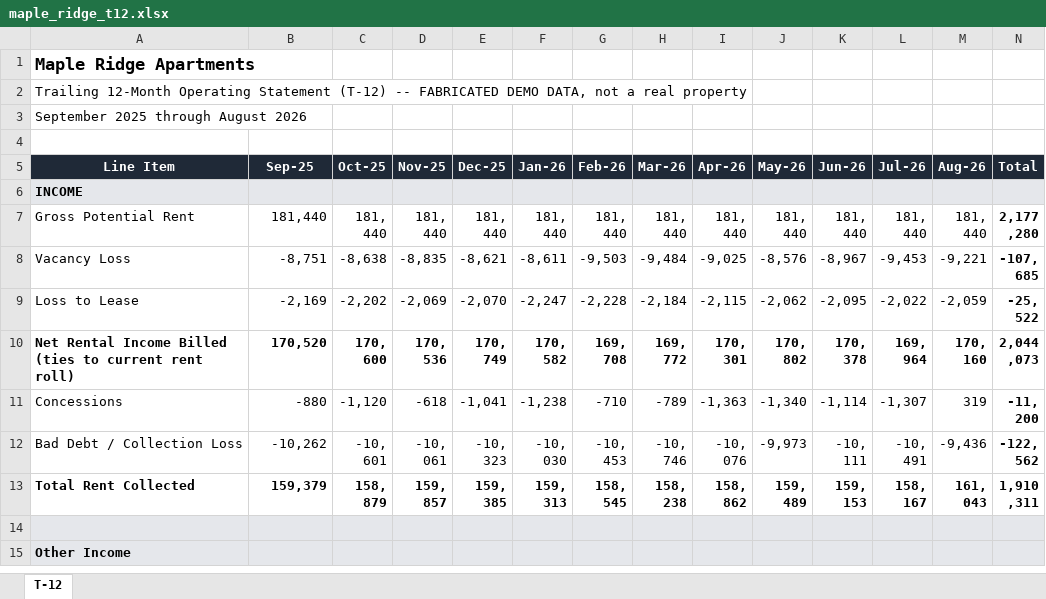
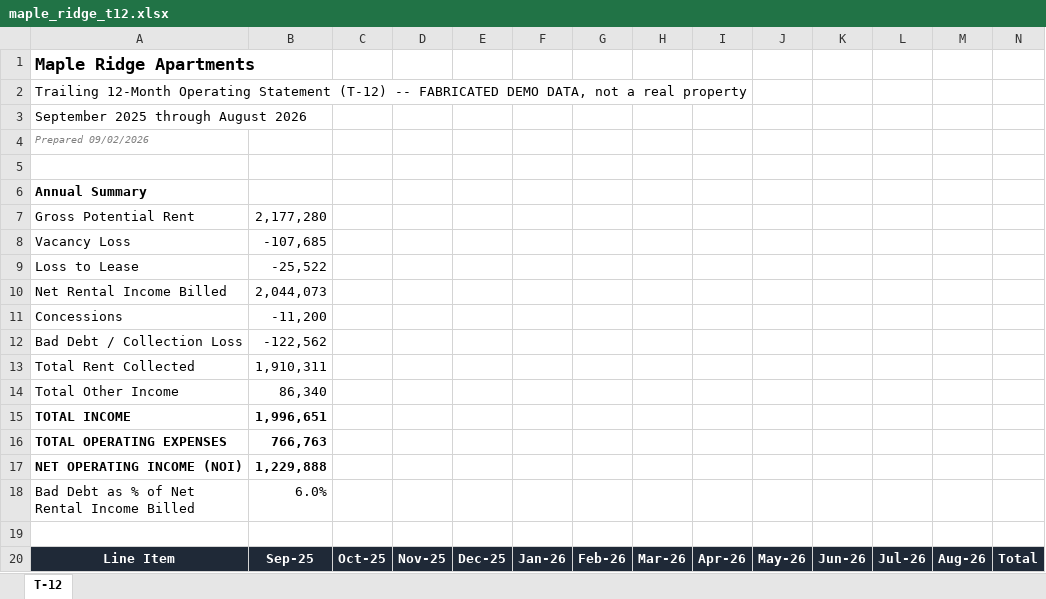
Before and after one commit to TimPisano/Abstractly-Code, an Excel workbook: backend/benchmark_data/demo_deal/t12/maple_ridge_t12.xlsx, sheet T-12, drawn as a sheet; only a part is shown; the shorter side is filled out with more unchanged rows; values as stored, in another font and other column widths than the file's, no borders; the diff names each change by its address in the sheet, - before the commit and + after, or states it on an @@ line.

Commit message:
Polish the Maple Ridge T-12 into a clean official operating statement
Adds an Annual Summary panel (Gross Potential Rent through NOI, plus
bad-debt %) above the monthly grid, pulled directly from the same
t12["totals"] the grid's own Total column sums -- never recomputed, so
the two can't drift apart. Adds thin borders throughout and indents
leaf line items under their section header so the existing category
subtotals (Total Rent Collected, Total Other Income, TOTAL INCOME,
TOTAL OPERATING EXPENSES, NOI) read clearly at a glance.

The summary panel sits strictly above the monthly grid's own header
row specifically so app/t12_import.py's decorative-header-row
auto-detection (which requires a Total/Annual column or 2+ month
columns) skips past it to the real grid, same as the rent roll's own
header-block-then-table pattern. Confirmed directly: parse_xlsx_t12
against the regenerated file still returns the same $2,044,072.64
annual_rental_income from the same "Net Rental Income Billed (ties to
current rent roll)" row. Full suite: 77/77.

```diff
--- a/backend/benchmark_data/demo_deal/t12/maple_ridge_t12.xlsx (sheet T-12)
+++ b/backend/benchmark_data/demo_deal/t12/maple_ridge_t12.xlsx (sheet T-12)
+row 4: Prepared 09/02/2026
+row 5: (empty)
+row 6: Annual Summary
+row 7: Gross Potential Rent | 2,177,280
+row 8: Vacancy Loss | -107,685
+row 9: Loss to Lease | -25,522
+row 10: Net Rental Income Billed | 2,044,073
+row 11: Concessions | -11,200
+row 12: Bad Debt / Collection Loss | -122,562
+row 13: Total Rent Collected | 1,910,311
+row 14: Total Other Income | 86,340
+row 15: TOTAL INCOME | 1,996,651
+row 16: TOTAL OPERATING EXPENSES | 766,763
+row 17: NET OPERATING INCOME (NOI) | 1,229,888
+row 18: Bad Debt as % of Net Rental Income Billed | 6.0%
```
Also changed, not shown: backend/benchmark_data/demo_deal/rent_roll/maple_ridge_rent_roll_120unit.xlsx, backend/benchmark_data/demo_deal/rent_roll/maple_ridge_rent_roll_demo_subset_16unit.xlsx, 19 other files.
